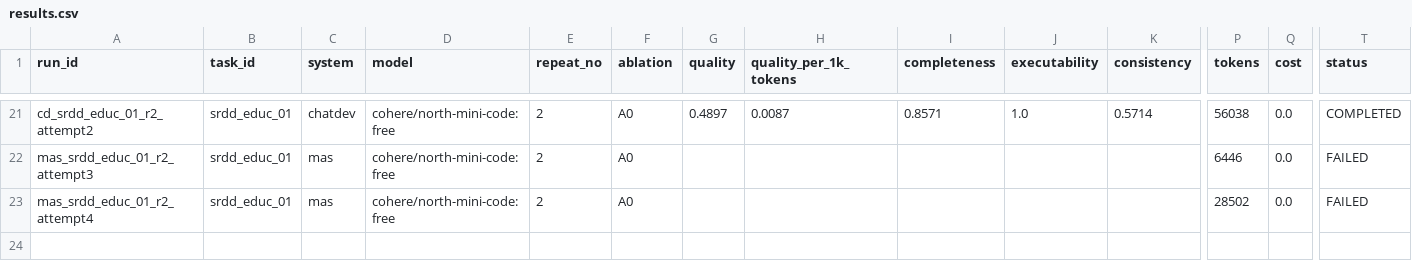
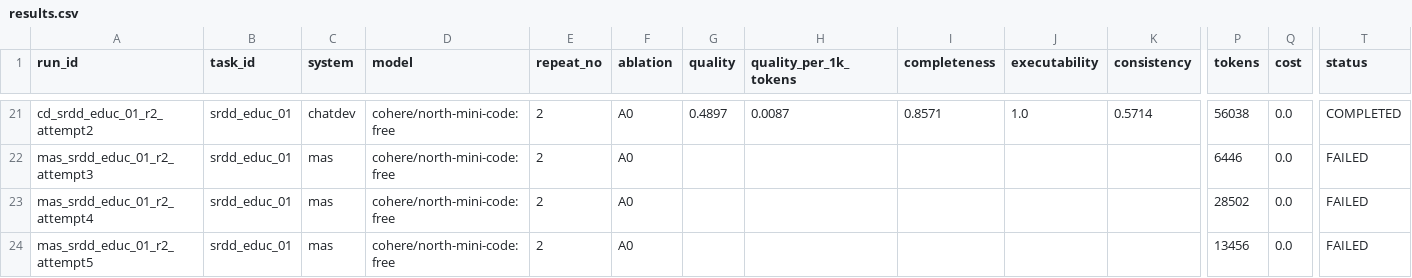
Before and after one commit to Varshith-092006/MAS, a CSV file: results.csv, drawn as a sheet; only a part is shown, gaps mark what is left out; rows hold the shown columns only; the diff names each change by its address in the sheet, - before the commit and + after, or states it on an @@ line.

Commit message:
chore(eval): preserve Attempt 5 failure diagnostics in manifest and ledger

```diff
--- a/results.csv
+++ b/results.csv
+row 24: mas_srdd_educ_01_r2_attempt5 | srdd_educ_01 | mas | cohere/north-mini-code:free | 2 | A0 |  |  |  |  |  | 13456 | 0.0 | FAILED
```
Also changed, not shown: 2 other files.
